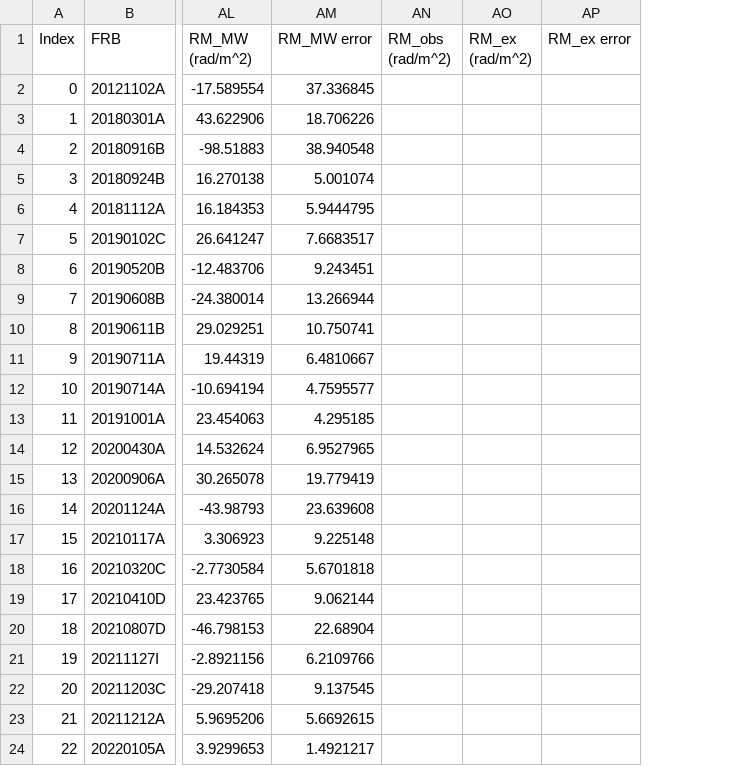
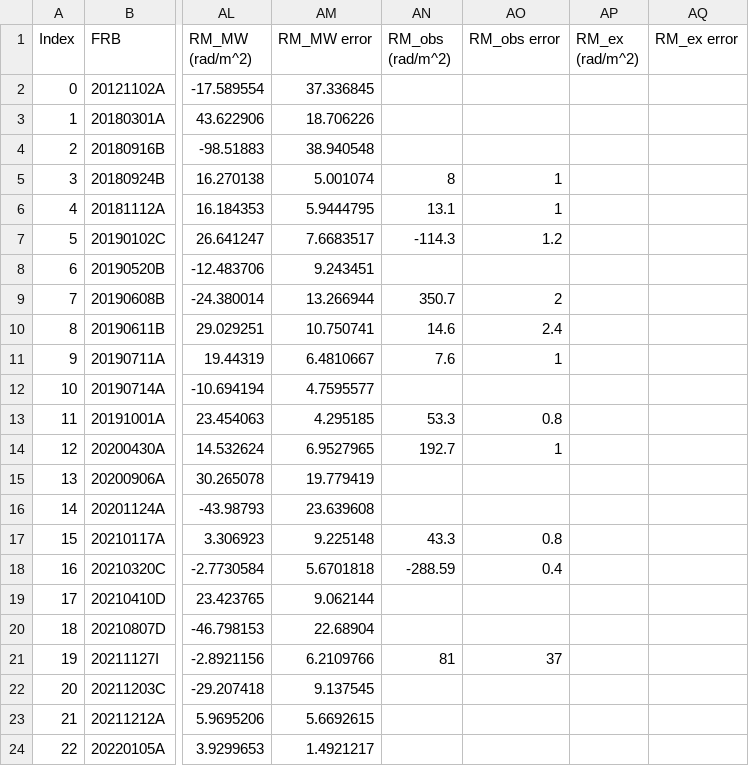
Before and after one commit to jasperpato/FRB, a CSV file: data/table.csv, drawn as a sheet; only a part is shown, gaps mark what is left out; the diff names each change by its address in the sheet, - before the commit and + after, or states it on an @@ line.

```diff
--- a/data/table.csv
+++ b/data/table.csv
+column AO (RM_obs error), rows 5-21: 1 | 1 | 1.2 |  | 2 | 2.4 | 1 |  | 0.8 | 1 |  |  | 0.8 | 0.4 |  |  | 37
-AN5 (RM_obs (rad/m^2)): (empty)
+AN5 (RM_obs (rad/m^2)): 8
-AN6 (RM_obs (rad/m^2)): (empty)
+AN6 (RM_obs (rad/m^2)): 13.1
-AN7 (RM_obs (rad/m^2)): (empty)
+AN7 (RM_obs (rad/m^2)): -114.3
-AN9 (RM_obs (rad/m^2)): (empty)
+AN9 (RM_obs (rad/m^2)): 350.7
-AN10 (RM_obs (rad/m^2)): (empty)
+AN10 (RM_obs (rad/m^2)): 14.6
-AN11 (RM_obs (rad/m^2)): (empty)
+AN11 (RM_obs (rad/m^2)): 7.6
-AN13 (RM_obs (rad/m^2)): (empty)
+AN13 (RM_obs (rad/m^2)): 53.3
-AN14 (RM_obs (rad/m^2)): (empty)
+AN14 (RM_obs (rad/m^2)): 192.7
-AN17 (RM_obs (rad/m^2)): (empty)
+AN17 (RM_obs (rad/m^2)): 43.3
-AN18 (RM_obs (rad/m^2)): (empty)
+AN18 (RM_obs (rad/m^2)): -288.59
-AN21 (RM_obs (rad/m^2)): (empty)
+AN21 (RM_obs (rad/m^2)): 81
```
Also changed, not shown: 52 other files.
